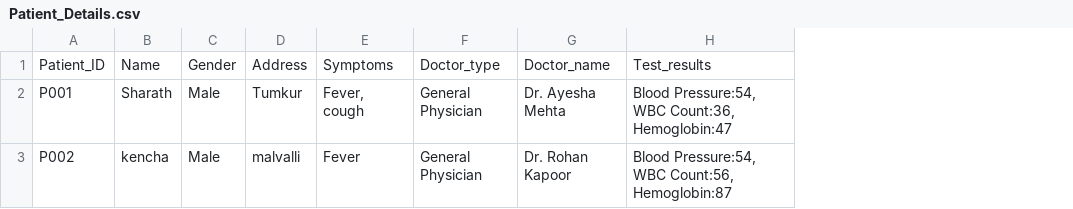
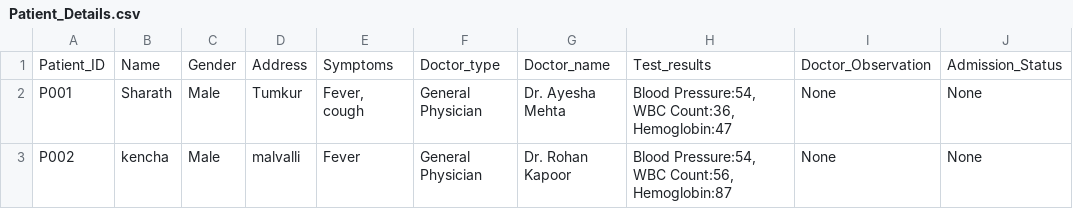
Before and after one commit to suprithcy/Hospital360, a CSV file: Patient_Details.csv, drawn as a sheet; the diff names each change by its address in the sheet, - before the commit and + after, or states it on an @@ line.

Commit message:
Update Patient_Details.csv
Updated Doctor's observation and admission status attributes

```diff
--- a/Patient_Details.csv
+++ b/Patient_Details.csv
+column I, rows 1-3: Doctor_Observation | None | None
+column J, rows 1-3: Admission_Status | None | None
```
